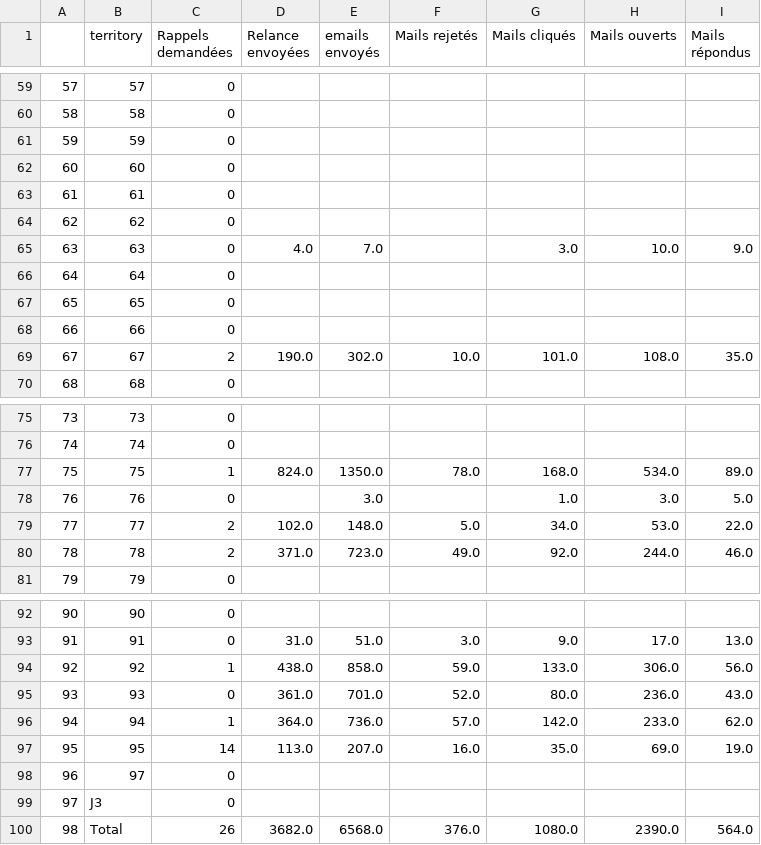
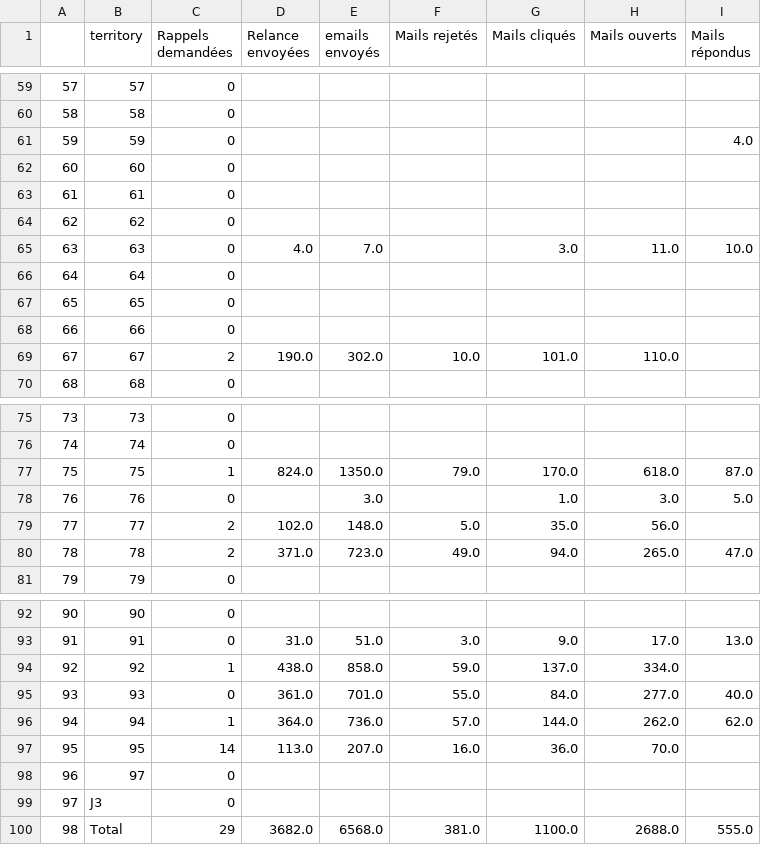
Before and after one commit to Antoine-Carre/maj_hiver_soliguide, a CSV file: pilotage màj hiver 2021/df_mails_data.csv, drawn as a sheet; only a part is shown, gaps mark what is left out; the diff covers the shown part only.

```diff
--- a/pilotage màj hiver 2021/df_mails_data.csv
+++ b/pilotage màj hiver 2021/df_mails_data.csv
@@ -60,3 +60,3 @@
 58,58,0,,,,,,
-59,59,0,,,,,,
+59,59,0,,,,,,4.0
 60,60,0,,,,,,
@@ -64,3 +64,3 @@
 62,62,0,,,,,,
-63,63,0,4.0,7.0,,3.0,10.0,9.0
+63,63,0,4.0,7.0,,3.0,11.0,10.0
 64,64,0,,,,,,
@@ -68,3 +68,3 @@
 66,66,0,,,,,,
-67,67,2,190.0,302.0,10.0,101.0,108.0,35.0
+67,67,2,190.0,302.0,10.0,101.0,110.0,
 68,68,0,,,,,,
@@ -76,6 +76,6 @@
 74,74,0,,,,,,
-75,75,1,824.0,1350.0,78.0,168.0,534.0,89.0
+75,75,1,824.0,1350.0,79.0,170.0,618.0,87.0
 76,76,0,,3.0,,1.0,3.0,5.0
-77,77,2,102.0,148.0,5.0,34.0,53.0,22.0
-78,78,2,371.0,723.0,49.0,92.0,244.0,46.0
+77,77,2,102.0,148.0,5.0,35.0,56.0,
+78,78,2,371.0,723.0,49.0,94.0,265.0,47.0
 79,79,0,,,,,,
@@ -93,8 +93,8 @@
 91,91,0,31.0,51.0,3.0,9.0,17.0,13.0
-92,92,1,438.0,858.0,59.0,133.0,306.0,56.0
-93,93,0,361.0,701.0,52.0,80.0,236.0,43.0
-94,94,1,364.0,736.0,57.0,142.0,233.0,62.0
-95,95,14,113.0,207.0,16.0,35.0,69.0,19.0
+92,92,1,438.0,858.0,59.0,137.0,334.0,
+93,93,0,361.0,701.0,55.0,84.0,277.0,40.0
+94,94,1,364.0,736.0,57.0,144.0,262.0,62.0
+95,95,14,113.0,207.0,16.0,36.0,70.0,
 96,97,0,,,,,,
 97,J3,0,,,,,,
-98,Total,26,3682.0,6568.0,376.0,1080.0,2390.0,564.0
+98,Total,29,3682.0,6568.0,381.0,1100.0,2688.0,555.0
```
Also changed, not shown: 15 edited cells elsewhere in this file, pilotage màj hiver 2021/df_cpte_pro_data.csv, pilotage màj hiver 2021/df_cpte_pro_valide_data.csv, 4 other files.
